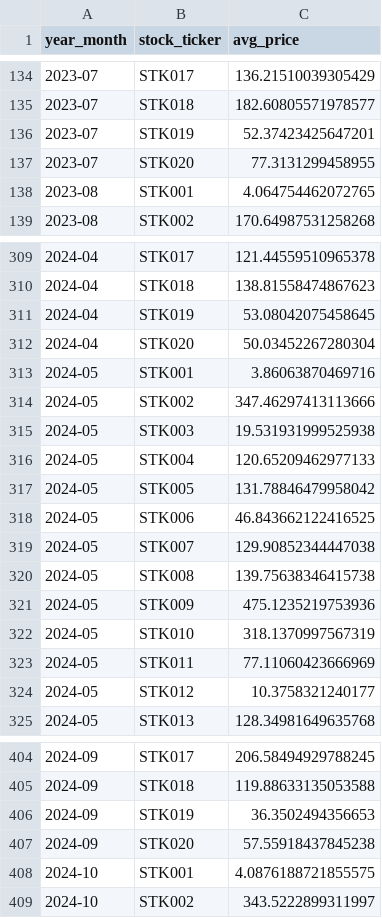
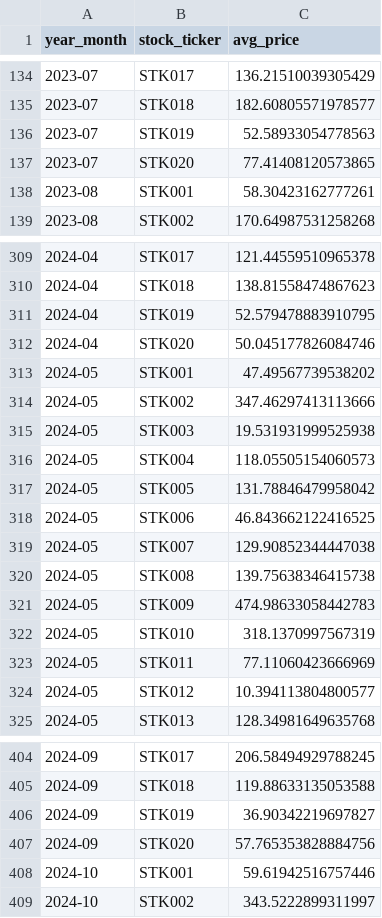
Before and after one commit to Talaat-jr/Real-Time_Stock_Portfolio_Analytics, a CSV file: app/output/streaming_attributes/avg_stock_prices_monthly.csv, drawn as a sheet; only a part is shown, gaps mark what is left out; the diff covers the shown part only.

```diff
--- a/app/output/streaming_attributes/avg_stock_prices_monthly.csv
+++ b/app/output/streaming_attributes/avg_stock_prices_monthly.csv
@@ -135,5 +135,5 @@ year_month,stock_ticker,avg_price
 2023-07,STK018,182.60805571978577
-2023-07,STK019,52.37423425647201
-2023-07,STK020,77.3131299458955
-2023-08,STK001,4.064754462072765
+2023-07,STK019,52.58933054778563
+2023-07,STK020,77.41408120573865
+2023-08,STK001,58.30423162777261
 2023-08,STK002,170.64987531258268
@@ -310,8 +310,8 @@ year_month,stock_ticker,avg_price
 2024-04,STK018,138.81558474867623
-2024-04,STK019,53.08042075458645
-2024-04,STK020,50.03452267280304
-2024-05,STK001,3.86063870469716
+2024-04,STK019,52.579478883910795
+2024-04,STK020,50.045177826084746
+2024-05,STK001,47.49567739538202
 2024-05,STK002,347.46297413113666
 2024-05,STK003,19.531931999525938
-2024-05,STK004,120.65209462977133
+2024-05,STK004,118.05505154060573
 2024-05,STK005,131.78846479958042
@@ -320,6 +320,6 @@ year_month,stock_ticker,avg_price
 2024-05,STK008,139.75638346415738
-2024-05,STK009,475.1235219753936
+2024-05,STK009,474.98633058442783
 2024-05,STK010,318.1370997567319
 2024-05,STK011,77.11060423666969
-2024-05,STK012,10.3758321240177
+2024-05,STK012,10.394113804800577
 2024-05,STK013,128.34981649635768
@@ -405,5 +405,5 @@ year_month,stock_ticker,avg_price
 2024-09,STK018,119.88633135053588
-2024-09,STK019,36.3502494356653
-2024-09,STK020,57.55918437845238
-2024-10,STK001,4.0876188721855575
+2024-09,STK019,36.90342219697827
+2024-09,STK020,57.765353828884756
+2024-10,STK001,59.61942516757446
 2024-10,STK002,343.5222899311997
```
Also changed, not shown: 86 edited cells elsewhere in this file, app/output/stream.csv, app/output/streaming_attributes/stock_statistics.csv, 12 other files.
